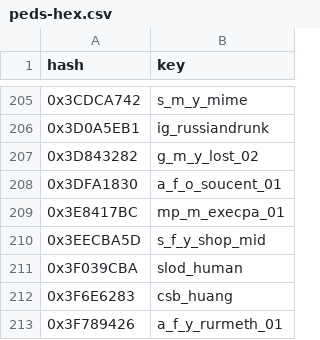
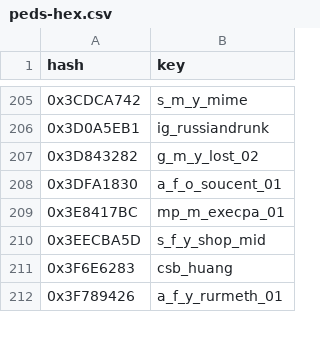
Before and after one commit to calamity-inc/gta-v-joaat-hash-db, a CSV file: out/peds-hex.csv, drawn as a sheet; only a part is shown, gaps mark what is left out.

```diff
--- a/out/peds-hex.csv
+++ b/out/peds-hex.csv
@@ -210,3 +210,2 @@ hash,key
 0x3EECBA5D,s_f_y_shop_mid
-0x3F039CBA,slod_human
 0x3F6E6283,csb_huang
```
Also changed, not shown: out/peds-dec_signed.csv, out/peds-dec_unsigned.csv, 12 other files.
